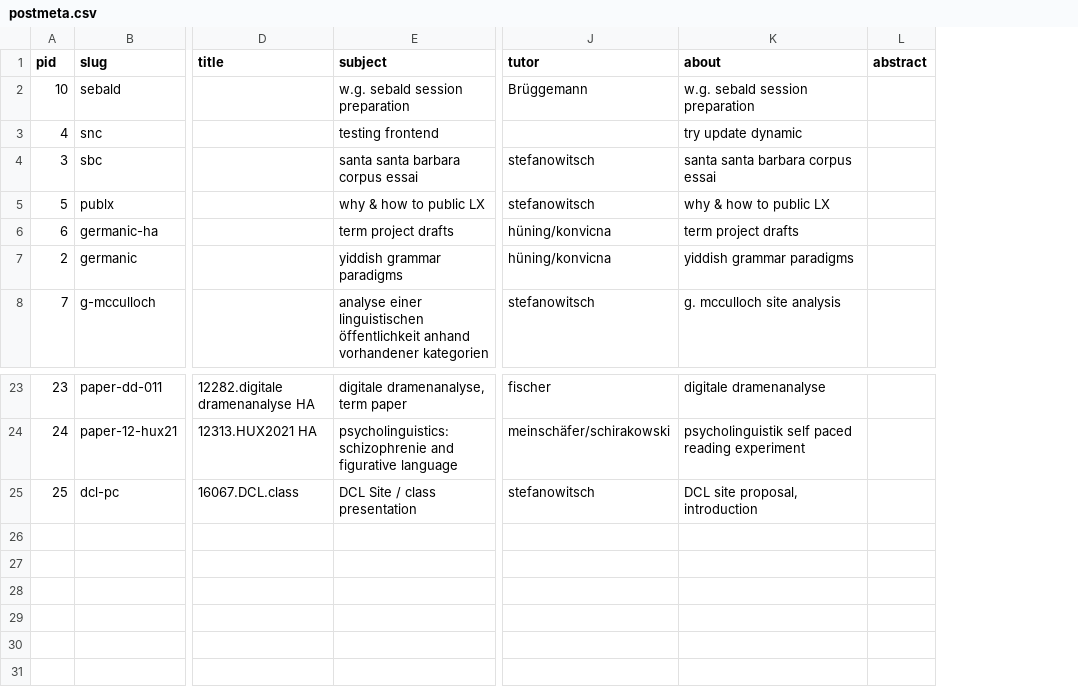
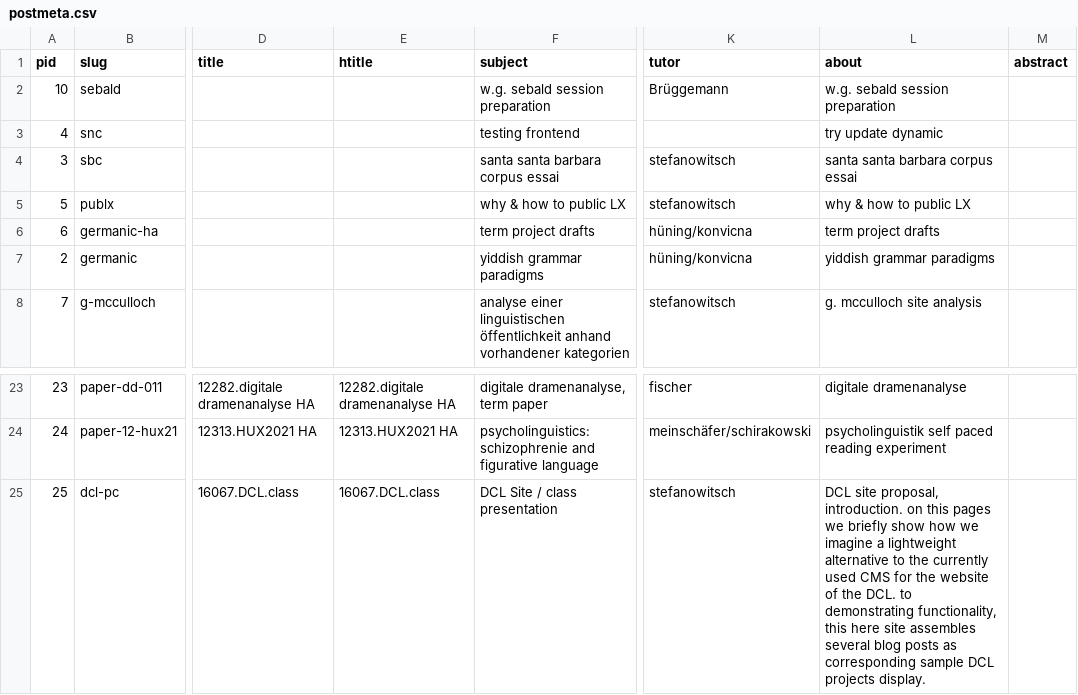
Before and after one commit to esteeschwarz/DC-LX, a CSV file: _data/postmeta.csv, drawn as a sheet; only a part is shown, gaps mark what is left out; addresses are those after the commit; the diff names each change by its address in the sheet, - before the commit and + after, or states it on an @@ line.

Commit message:
minor, templating, sidebar, htitle

```diff
--- a/_data/postmeta.csv
+++ b/_data/postmeta.csv
+column E (htitle), rows 23-25: 12282.digitale dramenanalyse HA | 12313.HUX2021 HA | 16067.DCL.class
-L25 (about): …site proposal, introduction
+L25 (about): …site proposal, introduction. on this pages we briefly show how we imagine a lightweight alternative to the currently used CMS for the website of the DCL. to demonstrating functionality, this here site assembles several blog posts as corresponding sample DCL projects display.
```
Also changed, not shown: 3 other files.
